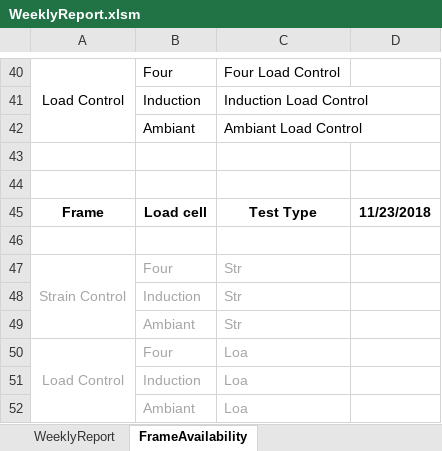
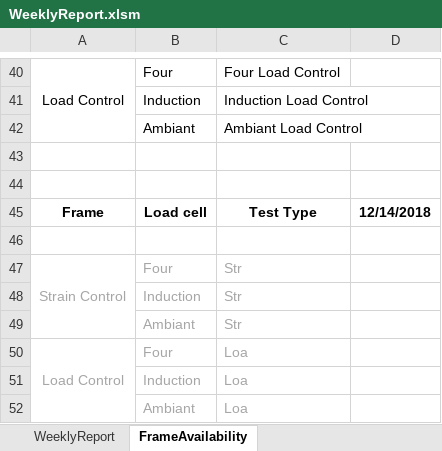
Before and after one commit to DorinnB/GPM, an Excel workbook: templates/WeeklyReport.xlsm, sheet FrameAvailability, drawn as a sheet; only a part is shown, gaps mark what is left out; values as stored, in another font and other column widths than the file's, no borders; the diff names each change by its address in the sheet, - before the commit and + after, or states it on an @@ line.

```diff
--- a/templates/WeeklyReport.xlsm (sheet FrameAvailability)
+++ b/templates/WeeklyReport.xlsm (sheet FrameAvailability)
-D45: 11/23/2018
+D45: 12/14/2018
```
Also changed, not shown: 3 other files.
